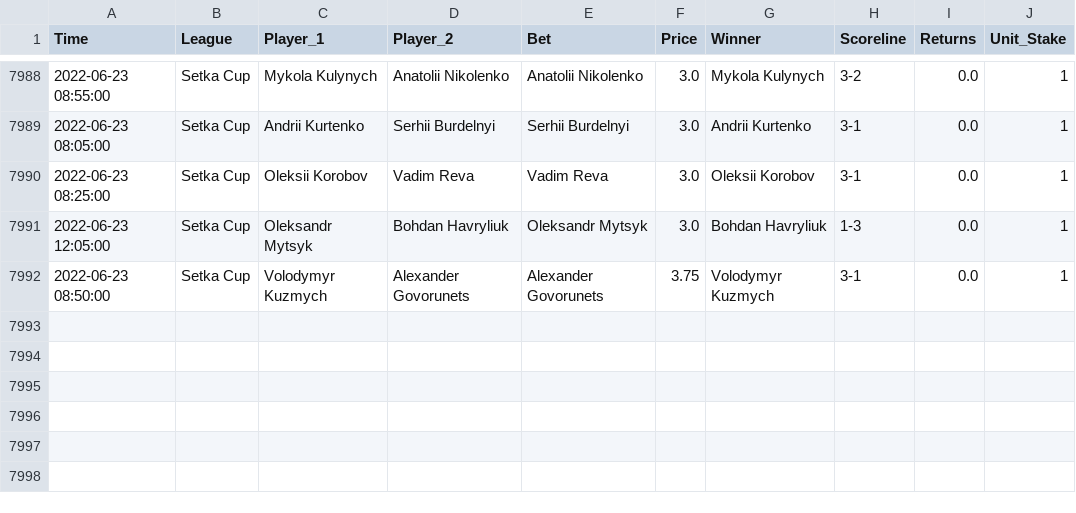
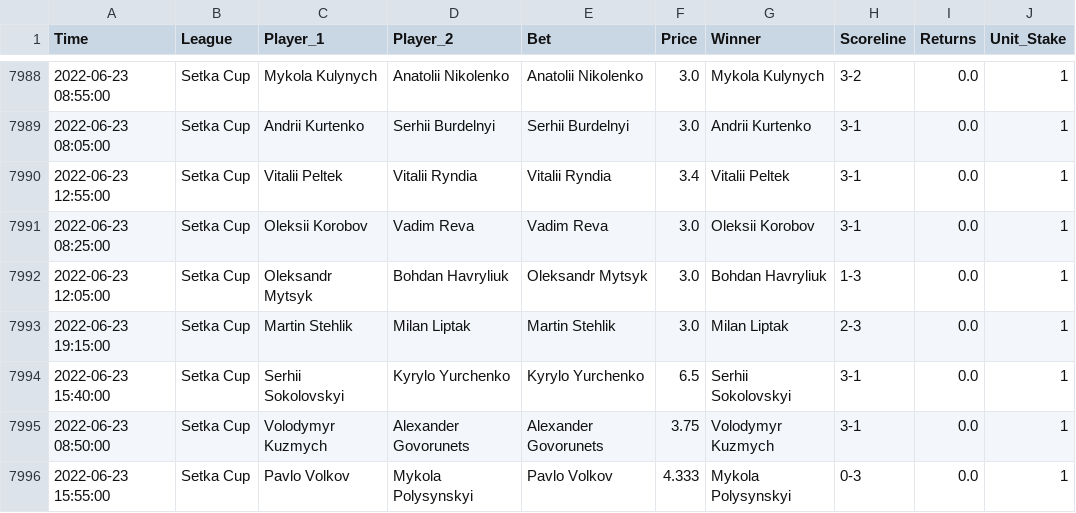
Before and after one commit to tomfothergill/tabletennis, a CSV file: Model_Assessment.csv, drawn as a sheet; only a part is shown, gaps mark what is left out; the diff names each change by its address in the sheet, - before the commit and + after, or states it on an @@ line.

Commit message:
committing files

```diff
--- a/Model_Assessment.csv
+++ b/Model_Assessment.csv
+row 7990: 2022-06-23 12:55:00 | Setka Cup | Vitalii Peltek | Vitalii Ryndia | Vitalii Ryndia | 3.4 | Vitalii Peltek | 3-1 | 0.0 | 1
+row 7993: 2022-06-23 19:15:00 | Setka Cup | Martin Stehlik | Milan Liptak | Martin Stehlik | 3.0 | Milan Liptak | 2-3 | 0.0 | 1
+row 7994: 2022-06-23 15:40:00 | Setka Cup | Serhii Sokolovskyi | Kyrylo Yurchenko | Kyrylo Yurchenko | 6.5 | Serhii Sokolovskyi | 3-1 | 0.0 | 1
+row 7996: 2022-06-23 15:55:00 | Setka Cup | Pavlo Volkov | Mykola Polysynskyi | Pavlo Volkov | 4.333 | Mykola Polysynskyi | 0-3 | 0.0 | 1
```
